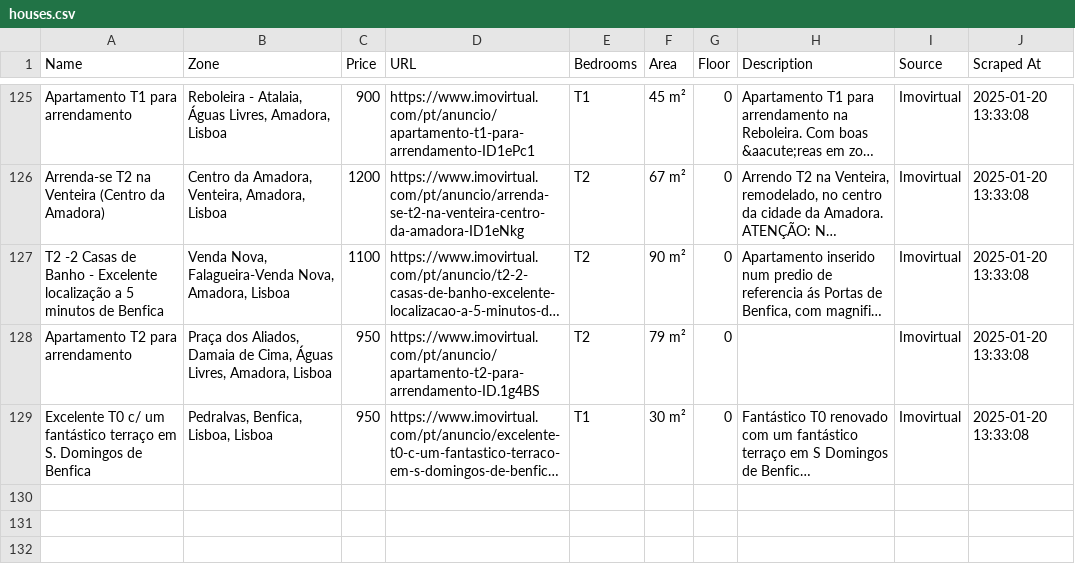
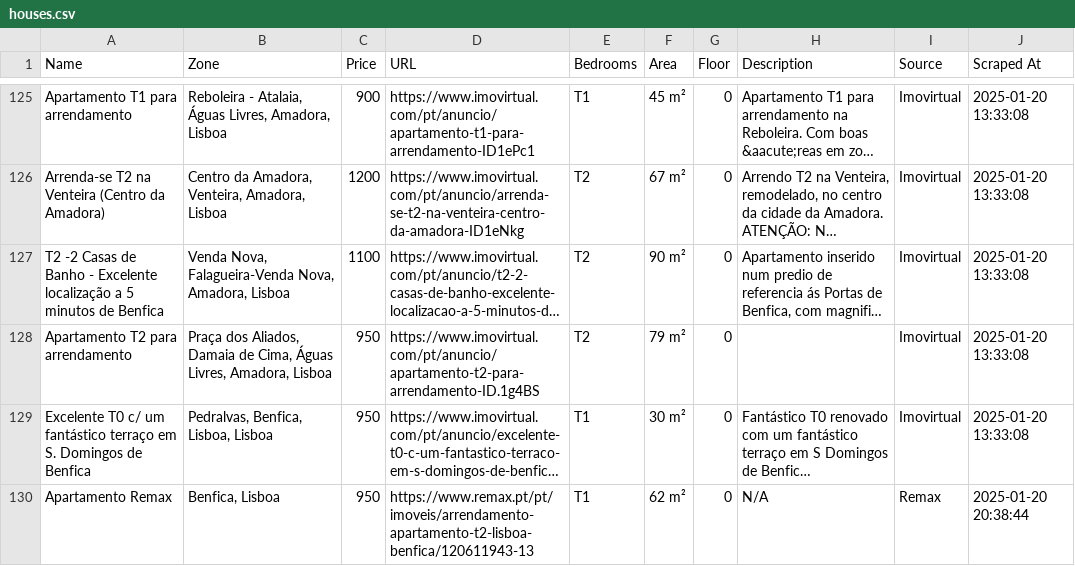
Before and after one commit to nuno5645/Afordable_Renting_4_Young_People, a CSV file: data/houses.csv, drawn as a sheet; only a part is shown, gaps mark what is left out; long unchanged cells end in …; the diff names each change by its address in the sheet, - before the commit and + after, or states it on an @@ line.

```diff
--- a/data/houses.csv
+++ b/data/houses.csv
+row 130: Apartamento Remax | Benfica, Lisboa | 950 | https://www.remax.pt/pt/imoveis/arrendamento-apartamento-t2-lisboa-benfica/120611943-13 | T1 | 62 m² | 0 | N/A | Remax | 2025-01-20 20:38:44
```
Also changed, not shown: 41 other files.
